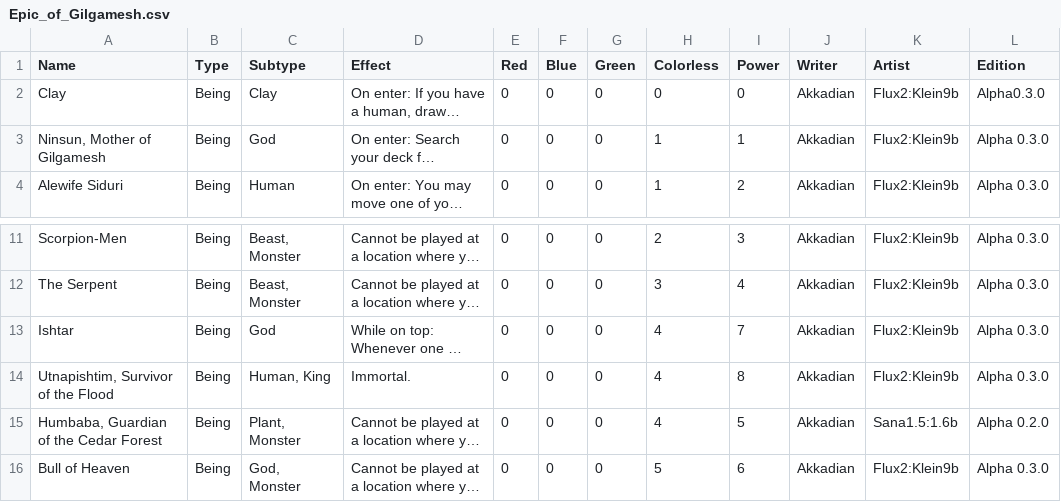
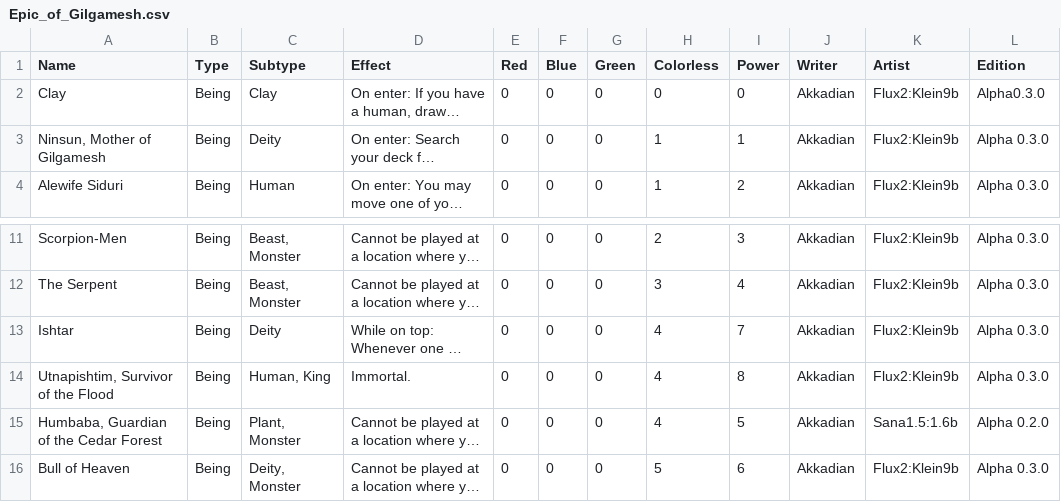
Before and after one commit to KayKoehle/myTCG, a CSV file: mobile-apk/android/app/src/main/python/tables/religion/mesopotamia/Epic_of_Gilgamesh.csv, drawn as a sheet; only a part is shown, gaps mark what is left out; long unchanged cells end in …; the diff names each change by its address in the sheet, - before the commit and + after, or states it on an @@ line.

```diff
--- a/mobile-apk/android/app/src/main/python/tables/religion/mesopotamia/Epic_of_Gilgamesh.csv
+++ b/mobile-apk/android/app/src/main/python/tables/religion/mesopotamia/Epic_of_Gilgamesh.csv
-C3 (Subtype): God
+C3 (Subtype): Deity
-C13 (Subtype): God
+C13 (Subtype): Deity
-C16 (Subtype): God, Monster
+C16 (Subtype): Deity, Monster
```
Also changed, not shown: tables/religion/mesopotamia/Epic_of_Gilgamesh.csv, 35 other files.
